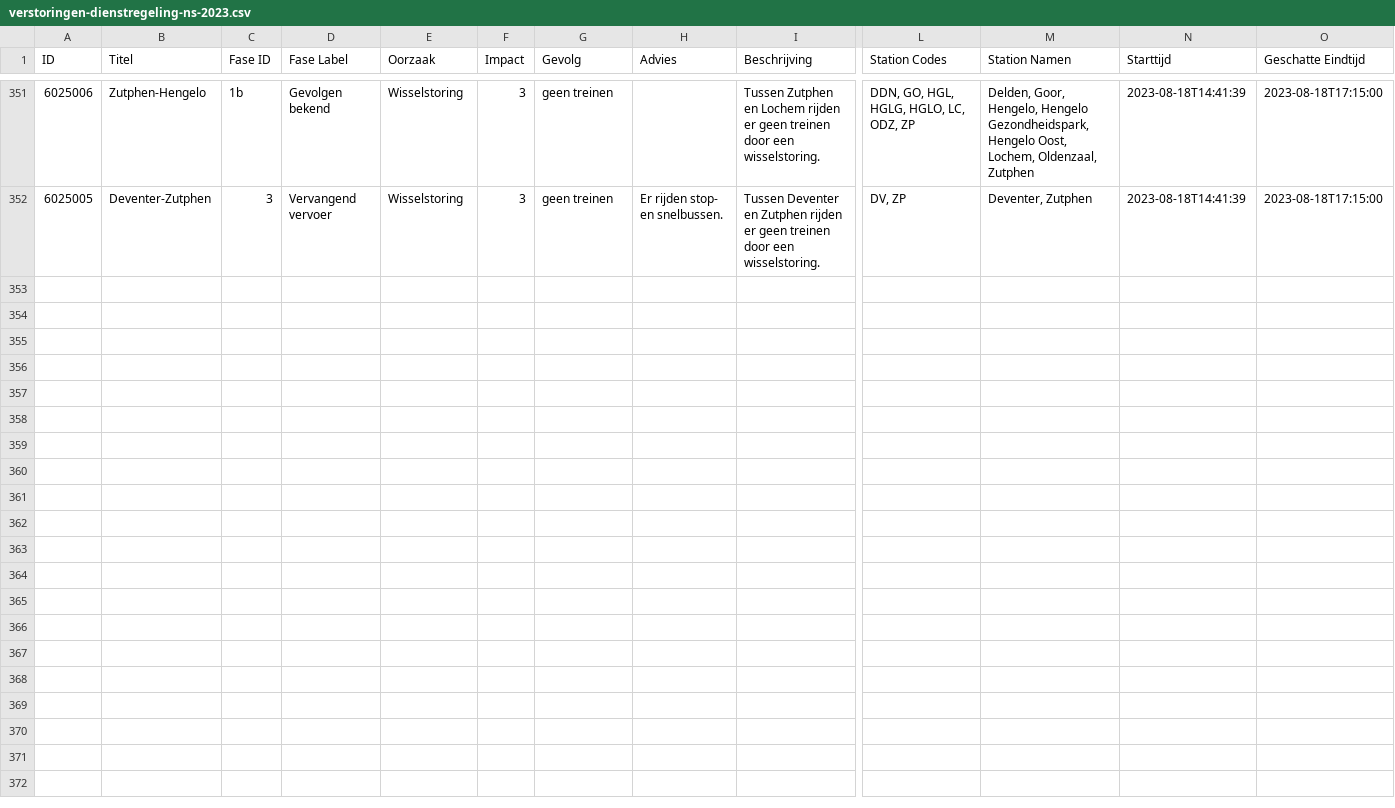
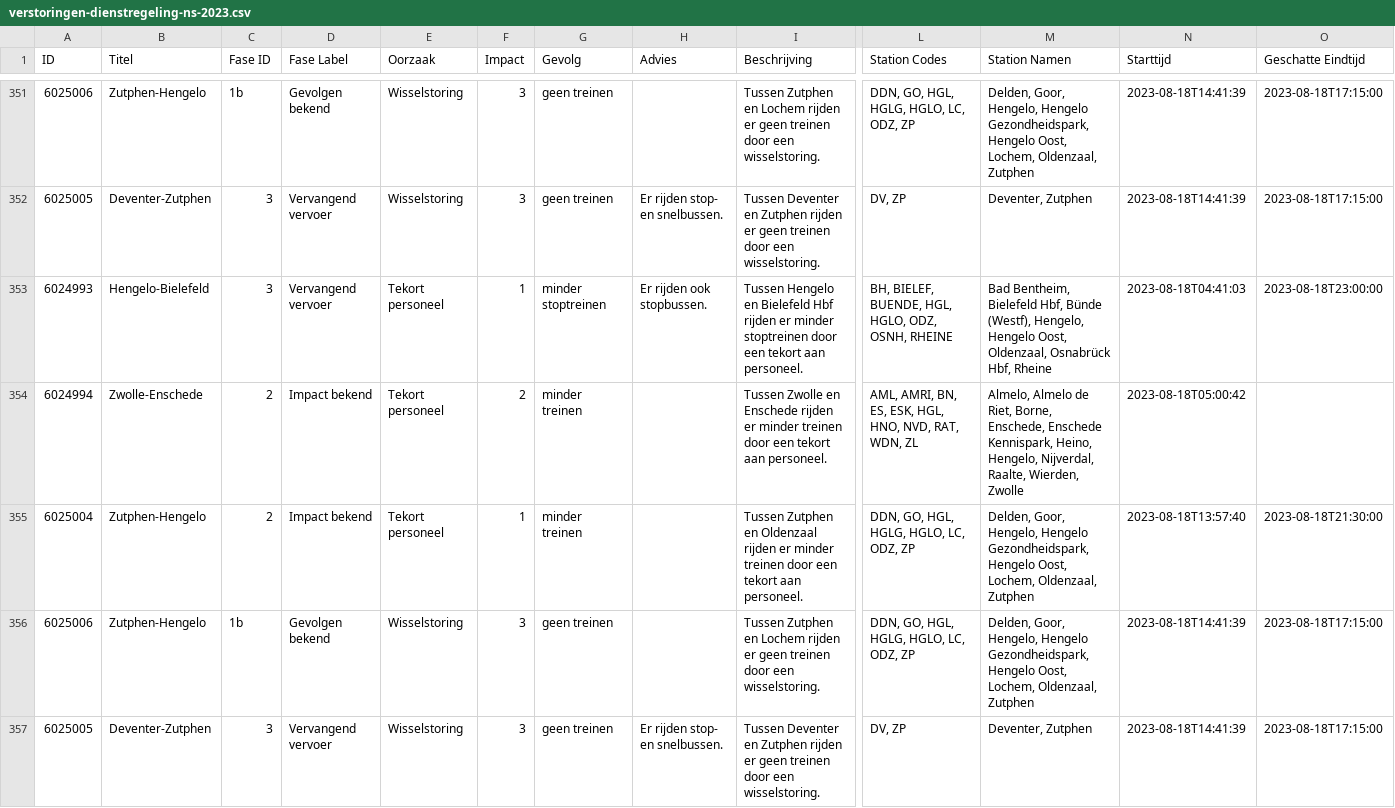
Before and after one commit to maartensiffels/verstoringen-ns, a CSV file: verstoringen-dienstregeling-ns-2023.csv, drawn as a sheet; only a part is shown, gaps mark what is left out; rows hold the shown columns only; the diff names each change by its address in the sheet, - before the commit and + after, or states it on an @@ line.

```diff
--- a/verstoringen-dienstregeling-ns-2023.csv
+++ b/verstoringen-dienstregeling-ns-2023.csv
+row 353: 6024993 | Hengelo-Bielefeld | 3 | Vervangend vervoer | Tekort personeel | 1 | minder stoptreinen | Er rijden ook stopbussen. | Tussen Hengelo en Bielefeld Hbf rijden er minder stoptreinen door een tekort aan personeel. | BH, BIELEF, BUENDE, HGL, HGLO, ODZ, OSNH, RHEINE | Bad Bentheim, Bielefeld Hbf, Bünde (Westf), Hengelo, Hengelo Oost, Oldenzaal, Osnabrück Hbf, Rheine | 2023-08-18T04:41:03 | 2023-08-18T23:00:00
+row 354: 6024994 | Zwolle-Enschede | 2 | Impact bekend | Tekort personeel | 2 | minder treinen |  | Tussen Zwolle en Enschede rijden er minder treinen door een tekort aan personeel. | AML, AMRI, BN, ES, ESK, HGL, HNO, NVD, RAT, WDN, ZL | Almelo, Almelo de Riet, Borne, Enschede, Enschede Kennispark, Heino, Hengelo, Nijverdal, Raalte, Wierden, Zwolle | 2023-08-18T05:00:42
+row 355: 6025004 | Zutphen-Hengelo | 2 | Impact bekend | Tekort personeel | 1 | minder treinen |  | Tussen Zutphen en Oldenzaal rijden er minder treinen door een tekort aan personeel. | DDN, GO, HGL, HGLG, HGLO, LC, ODZ, ZP | Delden, Goor, Hengelo, Hengelo Gezondheidspark, Hengelo Oost, Lochem, Oldenzaal, Zutphen | 2023-08-18T13:57:40 | 2023-08-18T21:30:00
+row 356: 6025006 | Zutphen-Hengelo | 1b | Gevolgen bekend | Wisselstoring | 3 | geen treinen |  | Tussen Zutphen en Lochem rijden er geen treinen door een wisselstoring. | DDN, GO, HGL, HGLG, HGLO, LC, ODZ, ZP | Delden, Goor, Hengelo, Hengelo Gezondheidspark, Hengelo Oost, Lochem, Oldenzaal, Zutphen | 2023-08-18T14:41:39 | 2023-08-18T17:15:00
+row 357: 6025005 | Deventer-Zutphen | 3 | Vervangend vervoer | Wisselstoring | 3 | geen treinen | Er rijden stop- en snelbussen. | Tussen Deventer en Zutphen rijden er geen treinen door een wisselstoring. | DV, ZP | Deventer, Zutphen | 2023-08-18T14:41:39 | 2023-08-18T17:15:00
```
